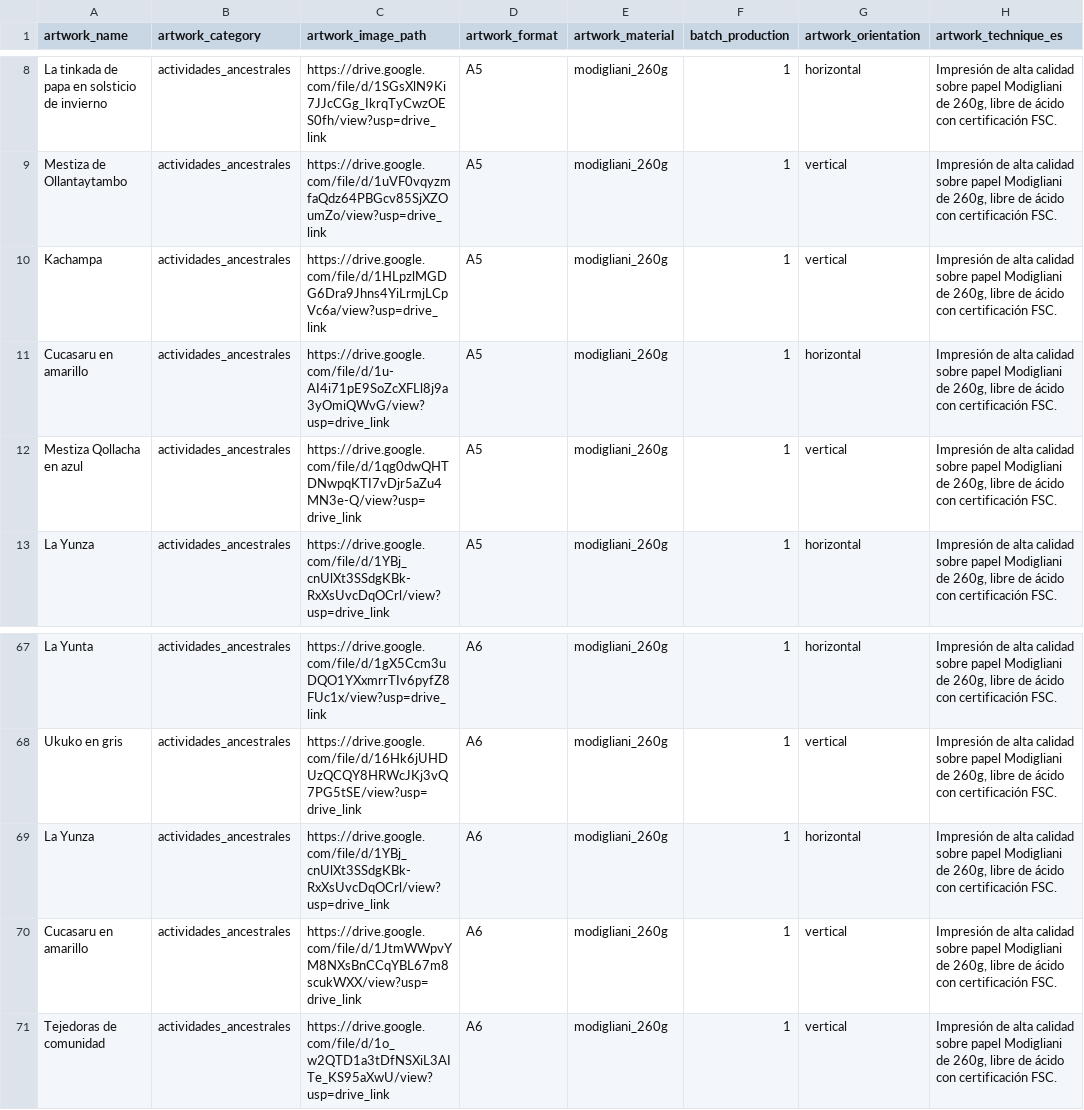
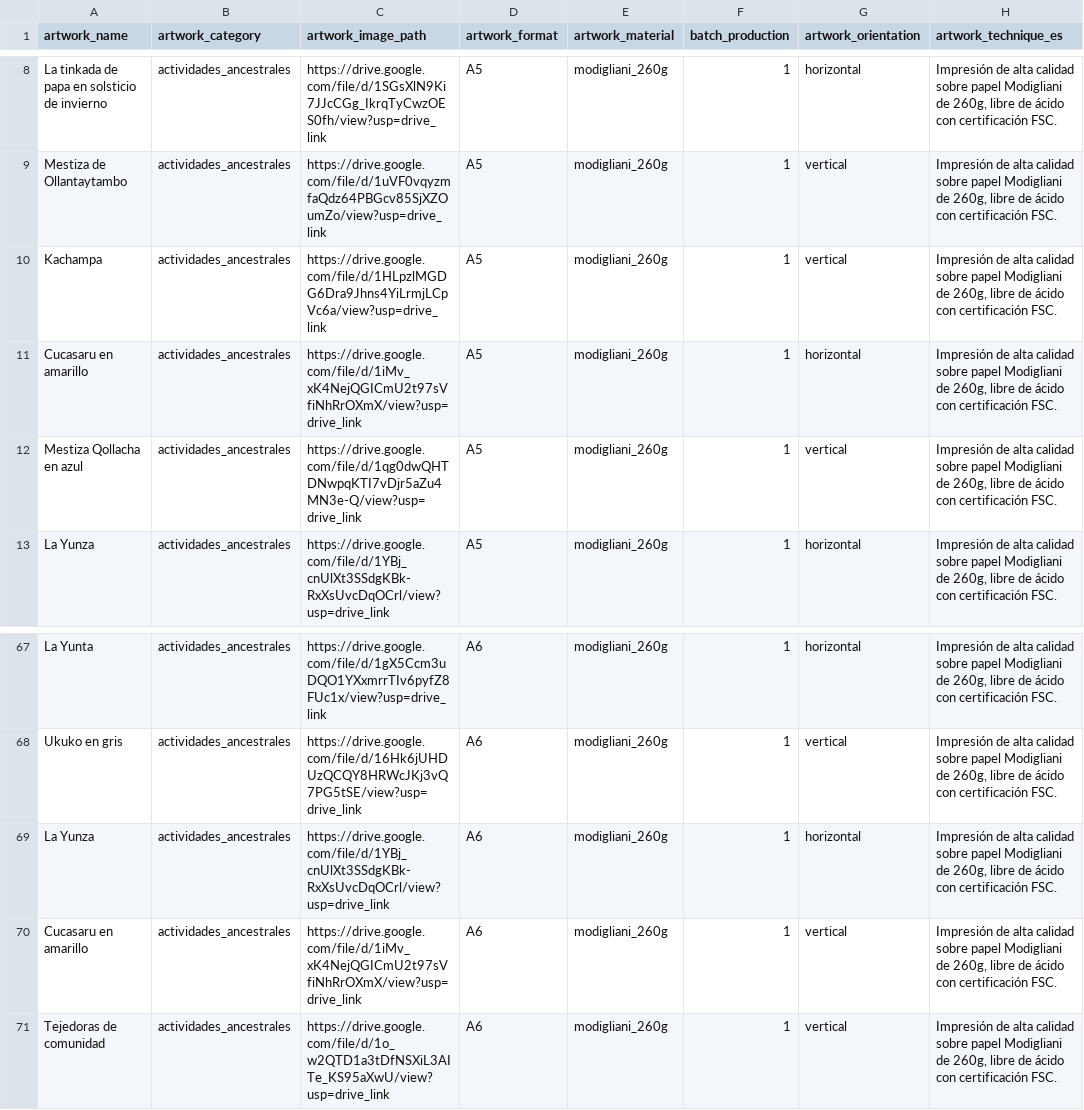
Before and after one commit to pinsky-three/serializer, a CSV file: input/input.csv, drawn as a sheet; only a part is shown, gaps mark what is left out; the diff names each change by its address in the sheet, - before the commit and + after, or states it on an @@ line.

Commit message:
feat: update input.csv to correct and enhance descriptions for ancestral activities and artworks

```diff
--- a/input/input.csv
+++ b/input/input.csv
-C11 (artwork_image_path): https://drive.google.com/file/d/1u-AI4i71pE9SoZcXFLl8j9a3yOmiQWvG/view?usp=drive_link
+C11 (artwork_image_path): https://drive.google.com/file/d/1iMv_xK4NejQGICmU2t97sVfiNhRrOXmX/view?usp=drive_link
-C70 (artwork_image_path): https://drive.google.com/file/d/1JtmWWpvYM8NXsBnCCqYBL67m8scukWXX/view?usp=drive_link
+C70 (artwork_image_path): https://drive.google.com/file/d/1iMv_xK4NejQGICmU2t97sVfiNhRrOXmX/view?usp=drive_link
```
